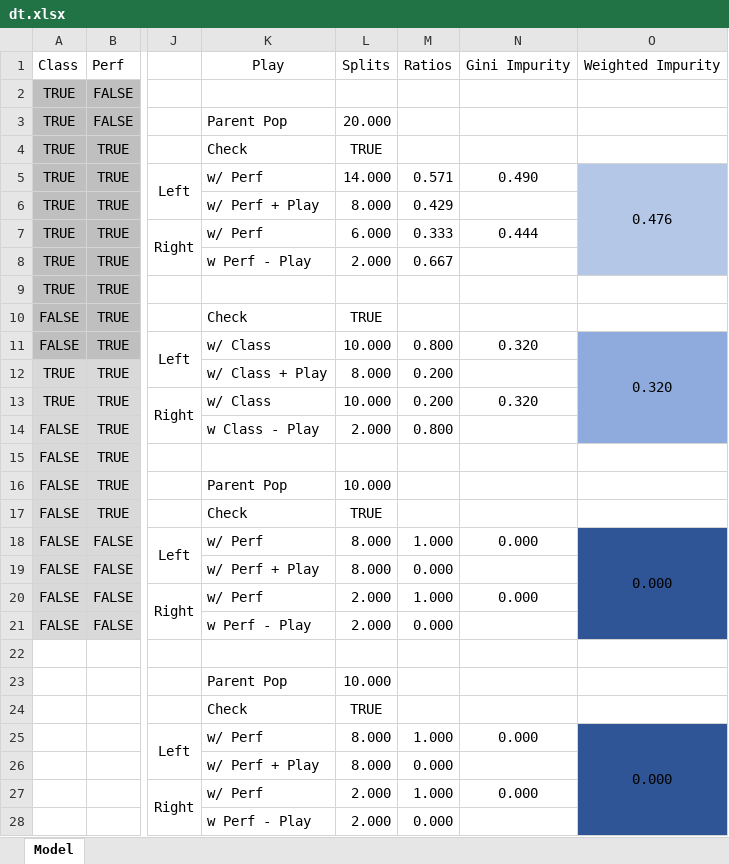
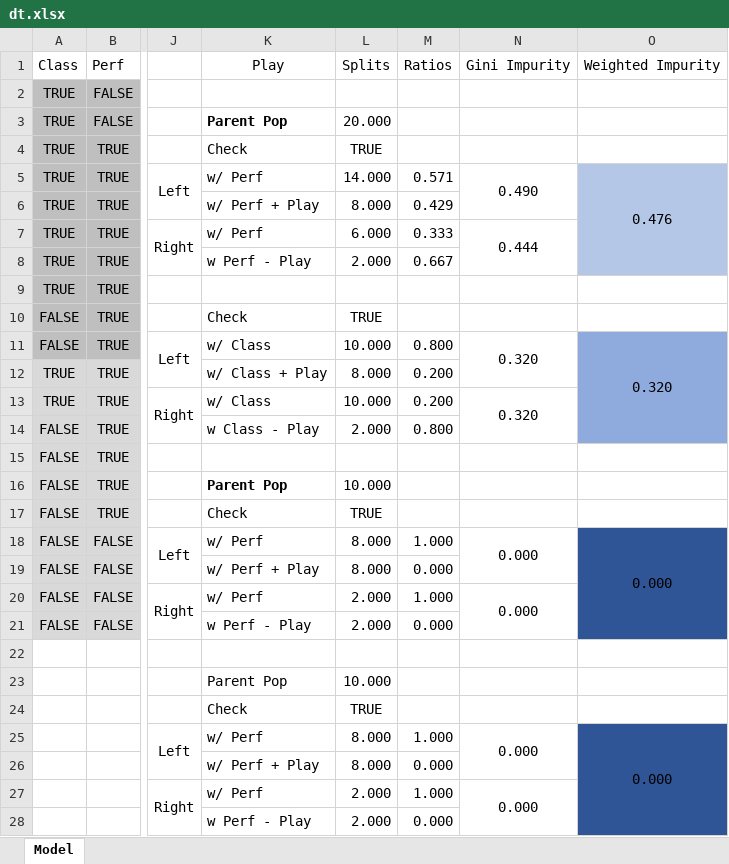
Before and after one commit to objeck/objeck-lang, an Excel workbook: programs/frameworks/neural/data/dt.xlsx, sheet Model, drawn as a sheet; only a part is shown, gaps mark what is left out; values as stored, in another font and other column widths than the file's, no borders; the diff names each change by its address in the sheet, - before the commit and + after, or states it on an @@ line.

```diff
--- a/programs/frameworks/neural/data/dt.xlsx (sheet Model)
+++ b/programs/frameworks/neural/data/dt.xlsx (sheet Model)
-K3 bold: off
+K3 bold: on
+N5:N6 merged
+N7:N8 merged
+N11:N12 merged
+N13:N14 merged
-K16 bold: off
+K16 bold: on
+N18:N19 merged
+N20:N21 merged
+N25:N26 merged
+N27:N28 merged
```
Also changed, not shown: 2 other files.
